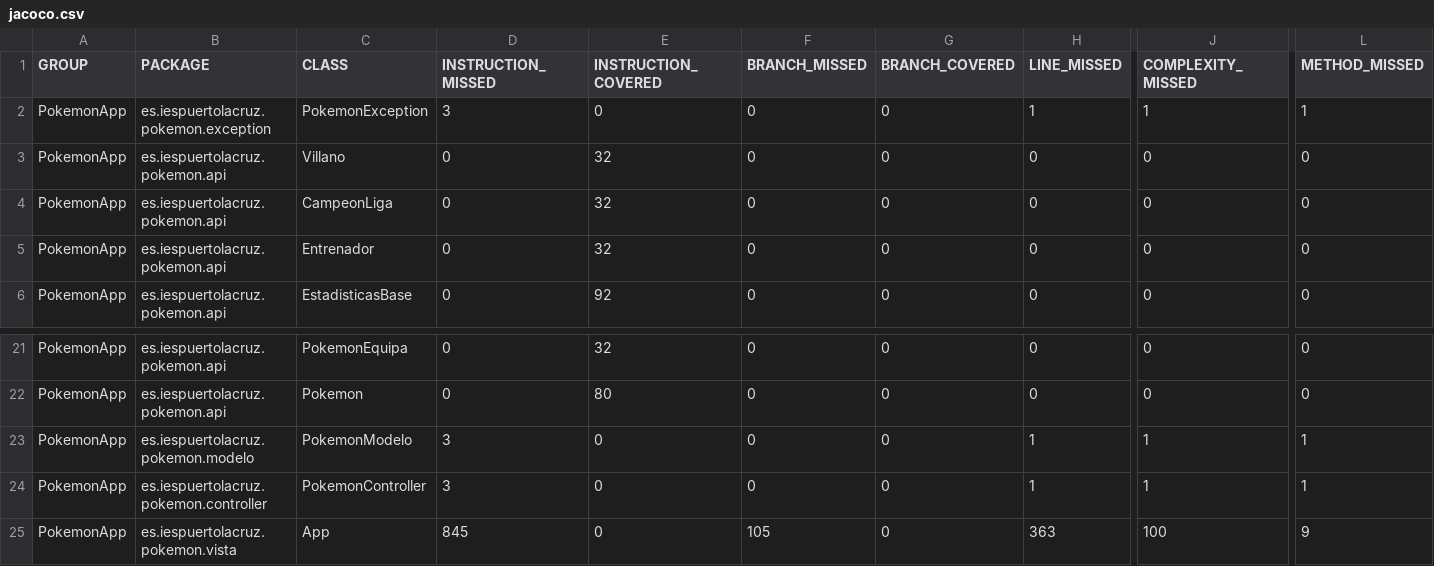
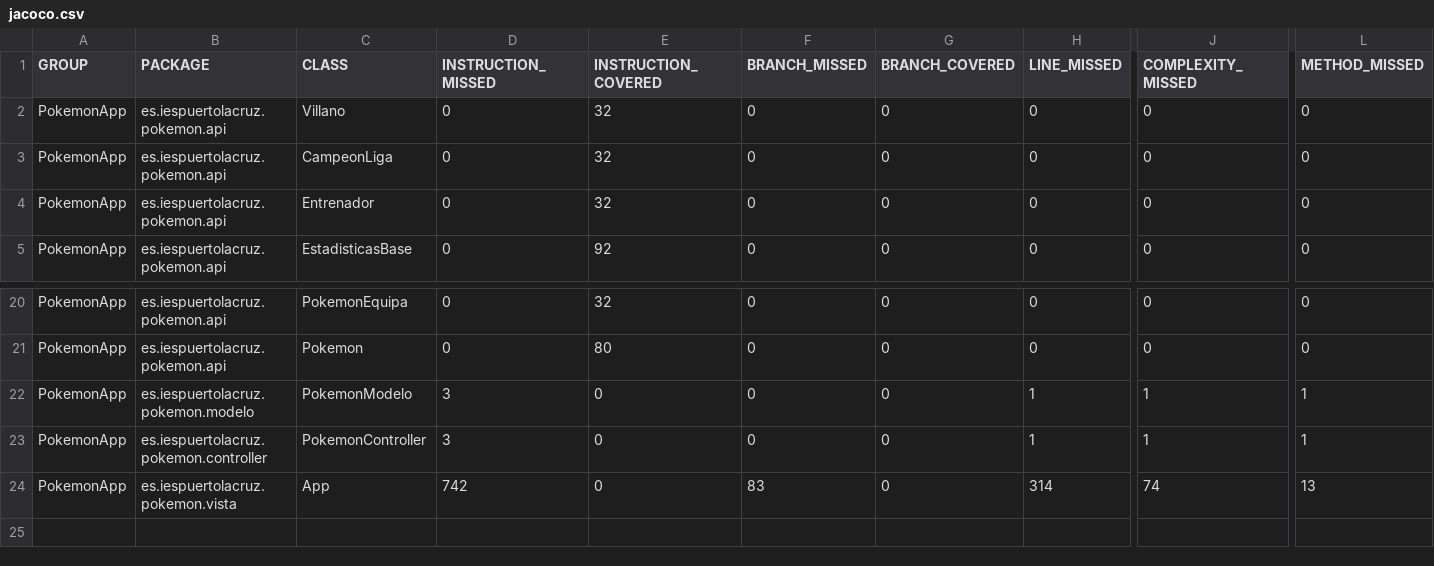
Before and after one commit to RubenGonz/PokemonDb, a CSV file: Pokemon/target/jacoco-out/jacoco.csv, drawn as a sheet; only a part is shown, gaps mark what is left out; removed rows and columns are numbered as before the commit, all else as after; rows hold the shown columns only; the diff names each change by its address in the sheet, - before the commit and + after, or states it on an @@ line.

```diff
--- a/Pokemon/target/jacoco-out/jacoco.csv
+++ b/Pokemon/target/jacoco-out/jacoco.csv
-row 2: PokemonApp | es.iespuertolacruz.pokemon.exception | PokemonException | 3 | 0 | 0 | 0 | 1 | 1 | 1
-D24 (INSTRUCTION_MISSED): 845
+D24 (INSTRUCTION_MISSED): 742
-F24 (BRANCH_MISSED): 105
+F24 (BRANCH_MISSED): 83
-H24 (LINE_MISSED): 363
+H24 (LINE_MISSED): 314
-J24 (COMPLEXITY_MISSED): 100
+J24 (COMPLEXITY_MISSED): 74
-L24 (METHOD_MISSED): 9
+L24 (METHOD_MISSED): 13
```
Also changed, not shown: 57 other files.
